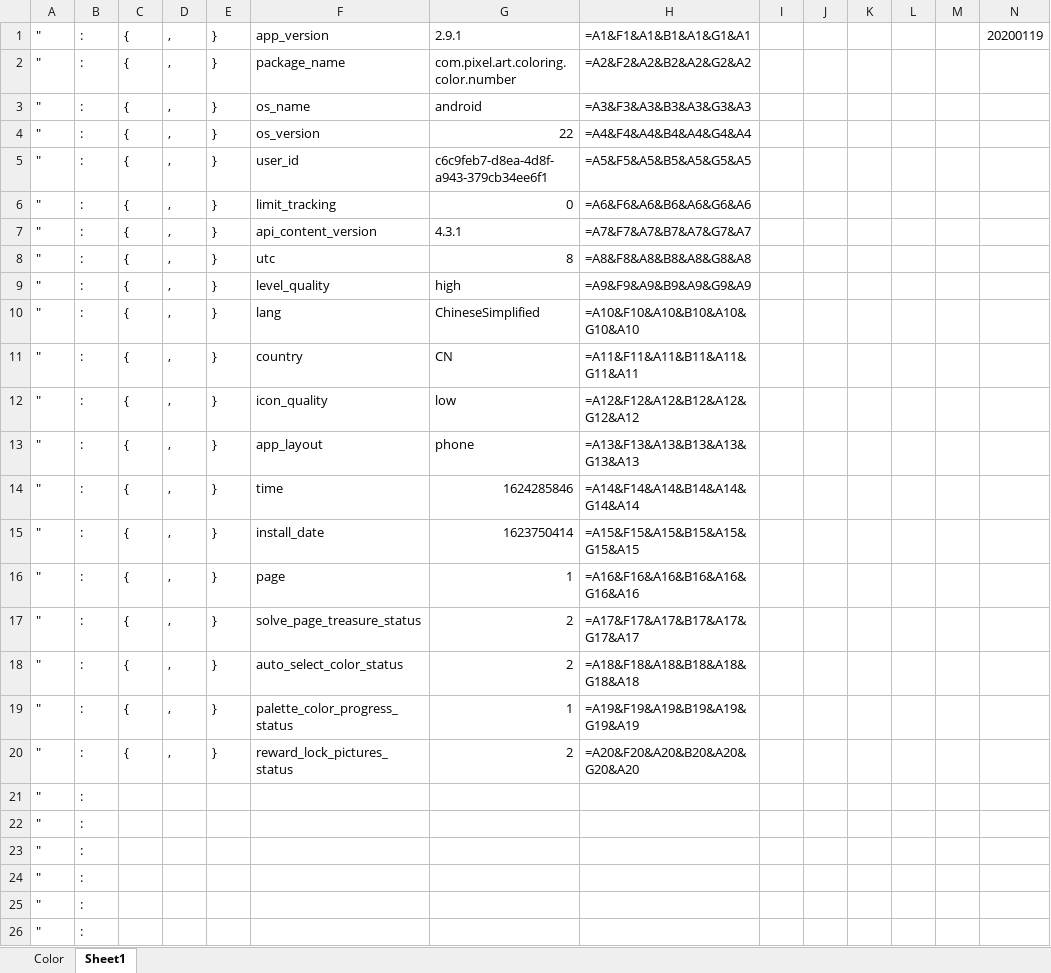
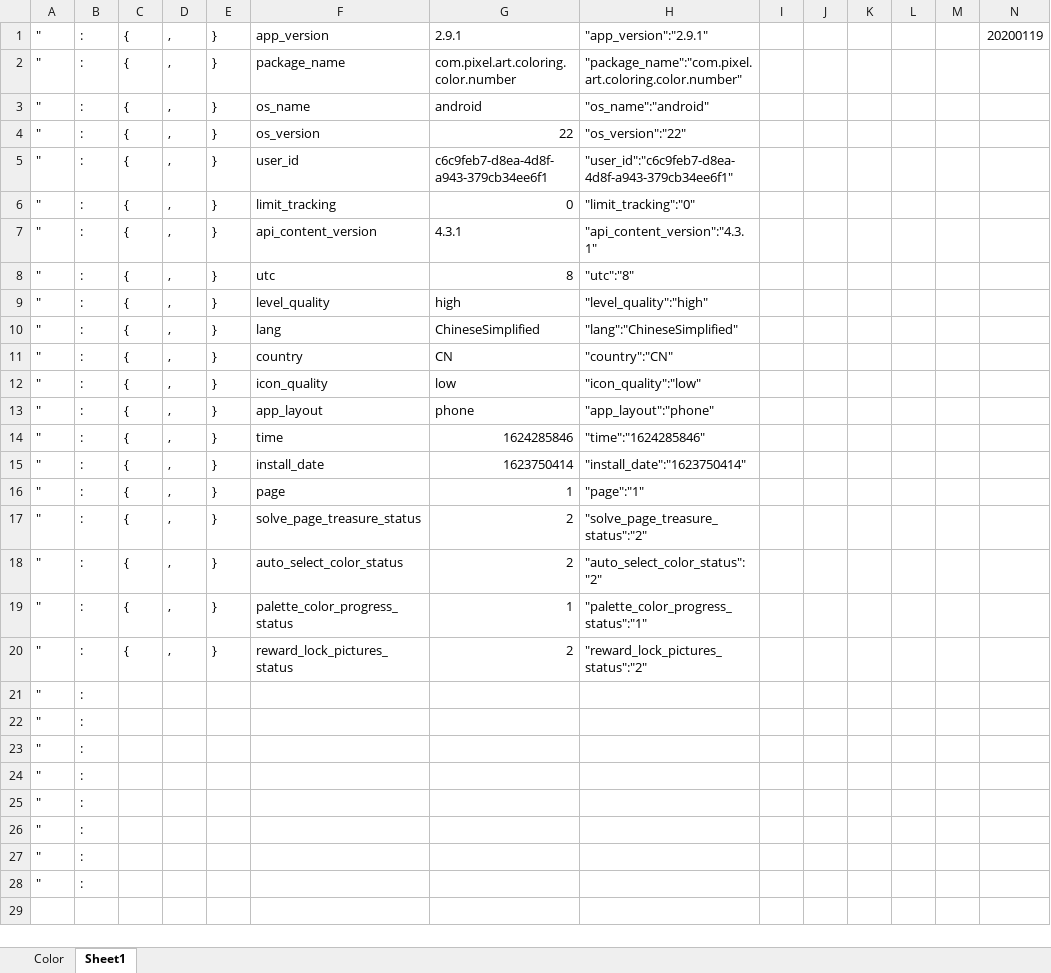
Before and after one commit to Tbacode/ToolSuit, an Excel workbook: ColorInterfaceRefactor/Case/Case.xlsx, sheet Sheet1, drawn as a sheet; only a part is shown; the shorter side is filled out with more unchanged rows; values as stored, in another font and other column widths than the file's, no borders; formulas without a stored value are shown as written; the diff names each change by its address in the sheet, - before the commit and + after, or states it on an @@ line.

```diff
--- a/ColorInterfaceRefactor/Case/Case.xlsx (sheet Sheet1)
+++ b/ColorInterfaceRefactor/Case/Case.xlsx (sheet Sheet1)
-H1: =A1&F1&A1&B1&A1&G1&A1
+H1: "app_version":"2.9.1"
-H2: =A2&F2&A2&B2&A2&G2&A2
+H2: "package_name":"com.pixel.art.coloring.color.number"
-H3: =A3&F3&A3&B3&A3&G3&A3
+H3: "os_name":"android"
-H4: =A4&F4&A4&B4&A4&G4&A4
+H4: "os_version":"22"
-H5: =A5&F5&A5&B5&A5&G5&A5
+H5: "user_id":"c6c9feb7-d8ea-4d8f-a943-379cb34ee6f1"
-H6: =A6&F6&A6&B6&A6&G6&A6
+H6: "limit_tracking":"0"
-H7: =A7&F7&A7&B7&A7&G7&A7
+H7: "api_content_version":"4.3.1"
-H8: =A8&F8&A8&B8&A8&G8&A8
+H8: "utc":"8"
-H9: =A9&F9&A9&B9&A9&G9&A9
+H9: "level_quality":"high"
-H10: =A10&F10&A10&B10&A10&G10&A10
+H10: "lang":"ChineseSimplified"
-H11: =A11&F11&A11&B11&A11&G11&A11
+H11: "country":"CN"
-H12: =A12&F12&A12&B12&A12&G12&A12
+H12: "icon_quality":"low"
-H13: =A13&F13&A13&B13&A13&G13&A13
+H13: "app_layout":"phone"
-H14: =A14&F14&A14&B14&A14&G14&A14
+H14: "time":"1624285846"
-H15: =A15&F15&A15&B15&A15&G15&A15
+H15: "install_date":"1623750414"
-H16: =A16&F16&A16&B16&A16&G16&A16
+H16: "page":"1"
-H17: =A17&F17&A17&B17&A17&G17&A17
+H17: "solve_page_treasure_status":"2"
-H18: =A18&F18&A18&B18&A18&G18&A18
+H18: "auto_select_color_status":"2"
-H19: =A19&F19&A19&B19&A19&G19&A19
+H19: "palette_color_progress_status":"1"
-H20: =A20&F20&A20&B20&A20&G20&A20
+H20: "reward_lock_pictures_status":"2"
```
Also changed, not shown: sheet Color, 2 other files.
